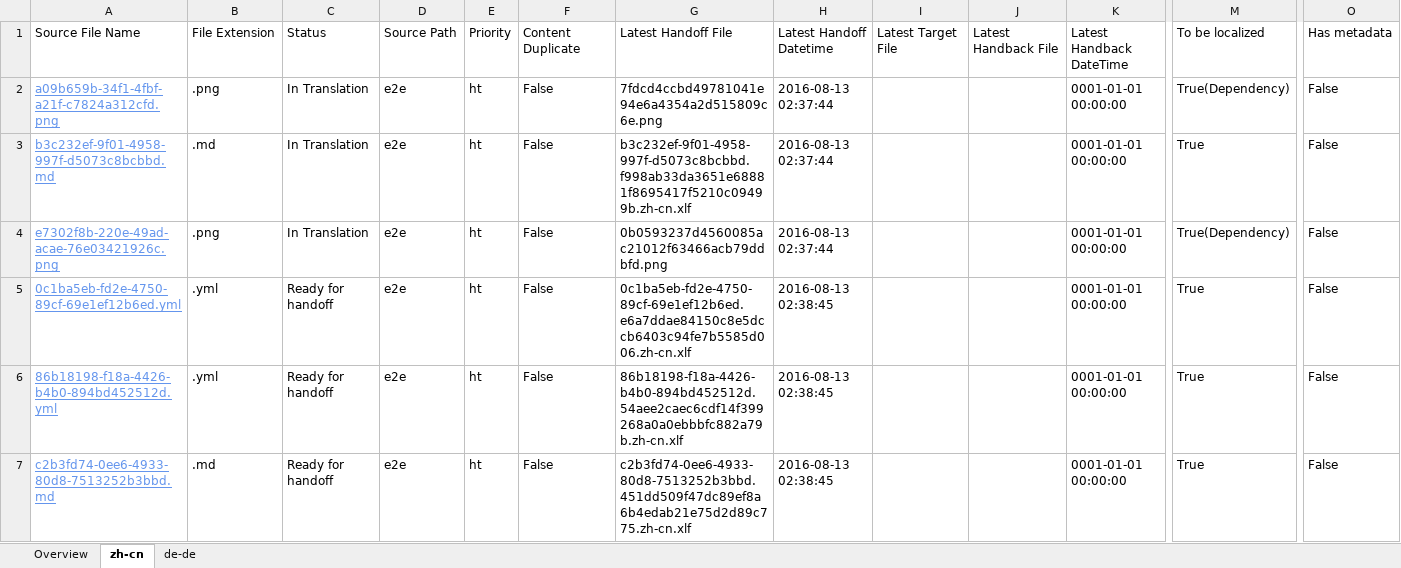
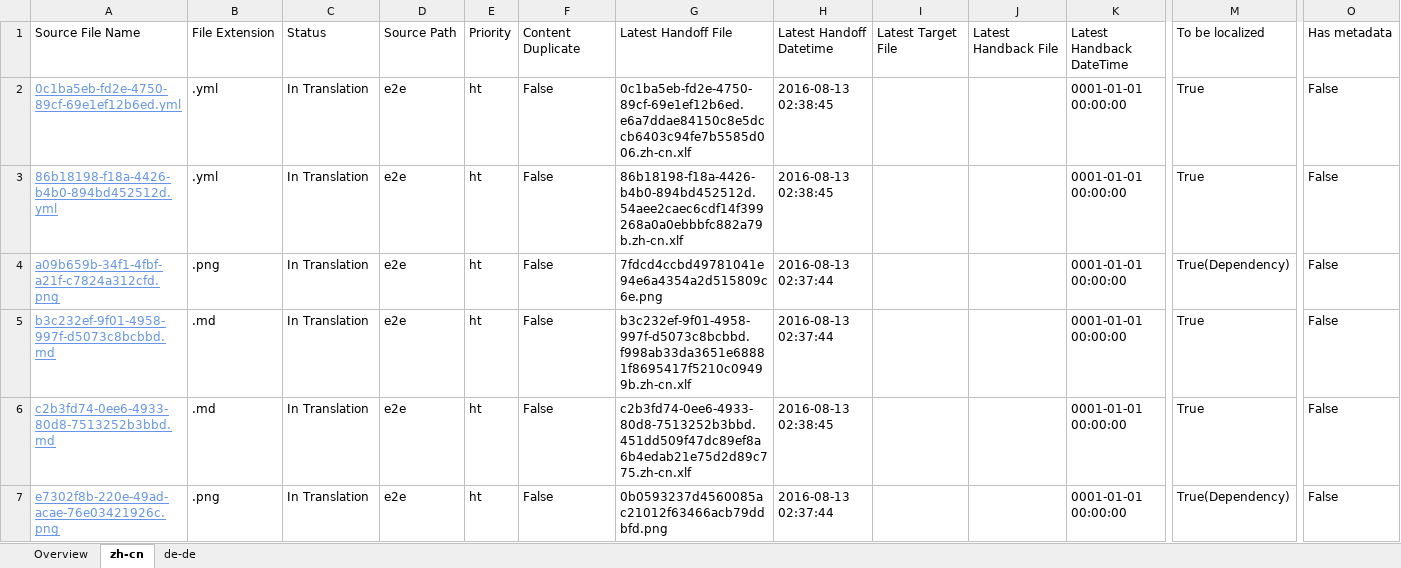
Before and after one commit to OpenLocalizationTestOrg/olhandback-e2e, an Excel workbook: ol-handback/OpenLocalizationTestOrg/oltest/ci/localization-status.xlsx, sheet zh-cn, drawn as a sheet; only a part is shown, gaps mark what is left out; values as stored, in another font and other column widths than the file's, no borders; table styles not drawn; removed rows and columns are numbered as before the commit, all else as after; rows hold the shown columns only; the diff names each change by its address in the sheet, - before the commit and + after, or states it on an @@ line.

```diff
--- a/ol-handback/OpenLocalizationTestOrg/oltest/ci/localization-status.xlsx (sheet zh-cn)
+++ b/ol-handback/OpenLocalizationTestOrg/oltest/ci/localization-status.xlsx (sheet zh-cn)
+row 2: 0c1ba5eb-fd2e-4750-89cf-69e1ef12b6ed.yml | .yml | In Translation | e2e | ht | False | 0c1ba5eb-fd2e-4750-89cf-69e1ef12b6ed.e6a7ddae84150c8e5dccb6403c94fe7b5585d006.zh-cn.xlf | 2016-08-13 02:38:45 |  |  | 0001-01-01 00:00:00 | True | False
+row 3: 86b18198-f18a-4426-b4b0-894bd452512d.yml | .yml | In Translation | e2e | ht | False | 86b18198-f18a-4426-b4b0-894bd452512d.54aee2caec6cdf14f399268a0a0ebbbfc882a79b.zh-cn.xlf | 2016-08-13 02:38:45 |  |  | 0001-01-01 00:00:00 | True | False
+row 6: c2b3fd74-0ee6-4933-80d8-7513252b3bbd.md | .md | In Translation | e2e | ht | False | c2b3fd74-0ee6-4933-80d8-7513252b3bbd.451dd509f47dc89ef8a6b4edab21e75d2d89c775.zh-cn.xlf | 2016-08-13 02:38:45 |  |  | 0001-01-01 00:00:00 | True | False
-row 5: 0c1ba5eb-fd2e-4750-89cf-69e1ef12b6ed.yml | .yml | Ready for handoff | e2e | ht | False | 0c1ba5eb-fd2e-4750-89cf-69e1ef12b6ed.e6a7ddae84150c8e5dccb6403c94fe7b5585d006.zh-cn.xlf | 2016-08-13 02:38:45 |  |  | 0001-01-01 00:00:00 | True | False
-row 6: 86b18198-f18a-4426-b4b0-894bd452512d.yml | .yml | Ready for handoff | e2e | ht | False | 86b18198-f18a-4426-b4b0-894bd452512d.54aee2caec6cdf14f399268a0a0ebbbfc882a79b.zh-cn.xlf | 2016-08-13 02:38:45 |  |  | 0001-01-01 00:00:00 | True | False
-row 7: c2b3fd74-0ee6-4933-80d8-7513252b3bbd.md | .md | Ready for handoff | e2e | ht | False | c2b3fd74-0ee6-4933-80d8-7513252b3bbd.451dd509f47dc89ef8a6b4edab21e75d2d89c775.zh-cn.xlf | 2016-08-13 02:38:45 |  |  | 0001-01-01 00:00:00 | True | False
```
Also changed, not shown: sheet de-de, sheet Overview.
